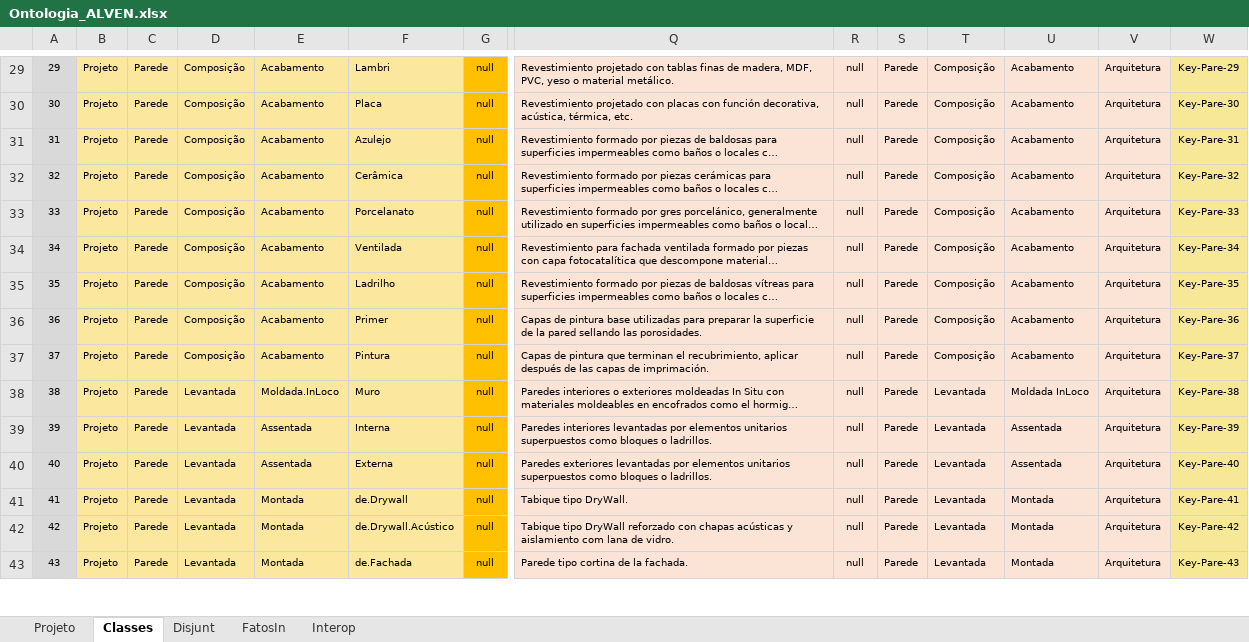
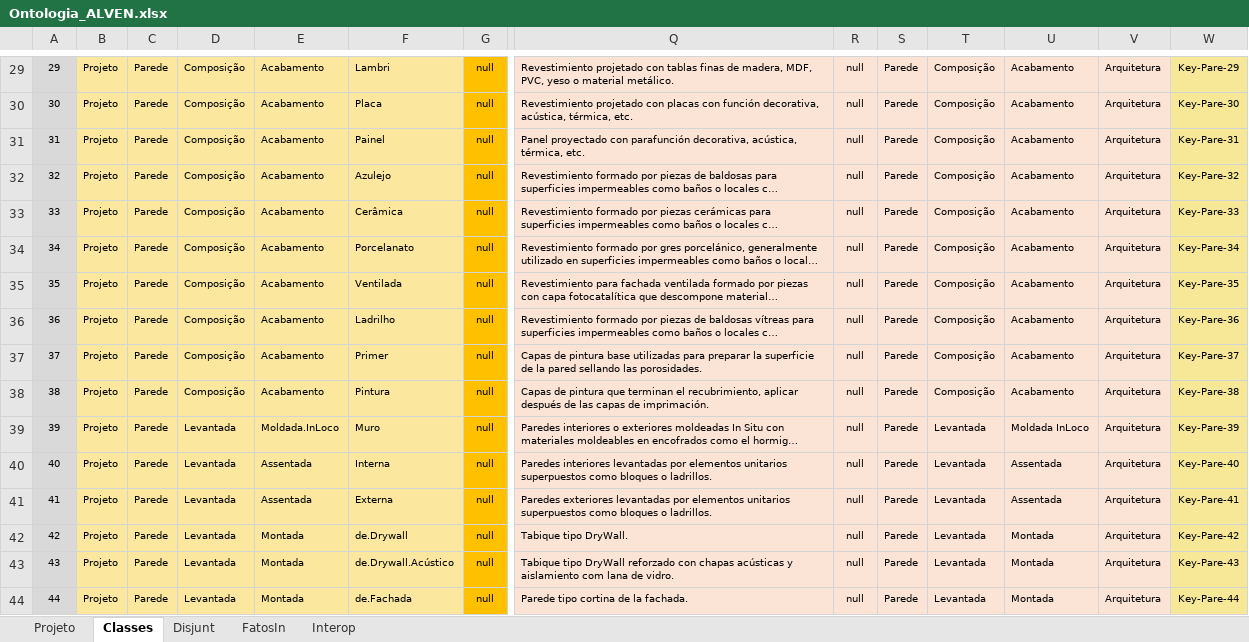
Before and after one commit to JLMenegotto/OntologiaBIM, an Excel workbook: Versão5/ALVE/Ontologia_ALVEN.xlsx, sheet Classes, drawn as a sheet; only a part is shown, gaps mark what is left out; long unchanged cells end in …; values as stored, in another font and other column widths than the file's, no borders; conditional formats not drawn; addresses are those after the commit; rows hold the shown columns only; the diff covers the shown part only; the diff names each change by its address in the sheet, - before the commit and + after, or states it on an @@ line.

```diff
--- a/Versão5/ALVE/Ontologia_ALVEN.xlsx (sheet Classes)
+++ b/Versão5/ALVE/Ontologia_ALVEN.xlsx (sheet Classes)
+row 31: 31 | Projeto | Parede | Composição | Acabamento | Painel | null | Panel proyectado con parafunción decorativa, acústica, térmica, etc. | null | Parede | Composição | Acabamento | Arquitetura | Key-Pare-31
@@ column A renumbered from row 32 down @@
-W32: Key-Pare-31
+W32: Key-Pare-32
-W33: Key-Pare-32
+W33: Key-Pare-33
-W34: Key-Pare-33
+W34: Key-Pare-34
-W35: Key-Pare-34
+W35: Key-Pare-35
-W36: Key-Pare-35
+W36: Key-Pare-36
-W37: Key-Pare-36
+W37: Key-Pare-37
-W38: Key-Pare-37
+W38: Key-Pare-38
-W39: Key-Pare-38
+W39: Key-Pare-39
-W40: Key-Pare-39
+W40: Key-Pare-40
-W41: Key-Pare-40
+W41: Key-Pare-41
-W42: Key-Pare-41
+W42: Key-Pare-42
-W43: Key-Pare-42
+W43: Key-Pare-43
-W44: Key-Pare-43
+W44: Key-Pare-44
```
Also changed, not shown: 30 edited cells elsewhere in this sheet, sheet FatosIn, sheet Projeto, formulas that keep their value.
